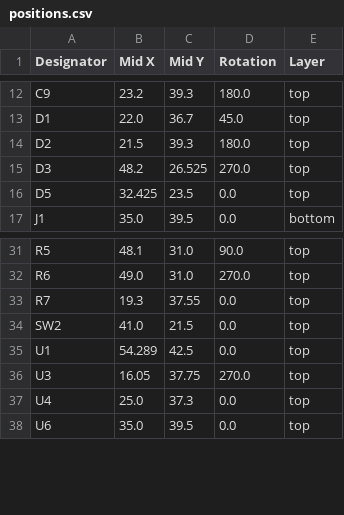
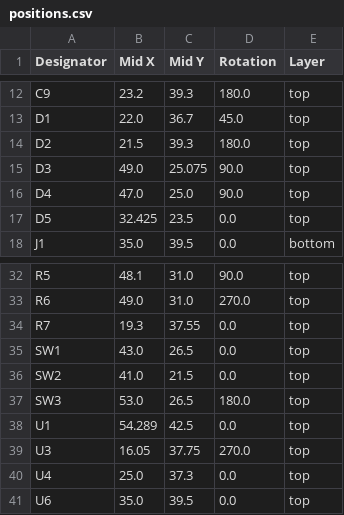
Before and after one commit to revk/ESP32-Audio, a CSV file: PCB/OSC/production/positions.csv, drawn as a sheet; only a part is shown, gaps mark what is left out.

```diff
--- a/PCB/OSC/production/positions.csv
+++ b/PCB/OSC/production/positions.csv
@@ -14,3 +14,4 @@ D1,22.0,36.7,45.0,top
 D2,21.5,39.3,180.0,top
-D3,48.2,26.525,270.0,top
+D3,49.0,25.075,90.0,top
+D4,47.0,25.0,90.0,top
 D5,32.425,23.5,0.0,top
@@ -33,3 +34,5 @@ R6,49.0,31.0,270.0,top
 R7,19.3,37.55,0.0,top
+SW1,43.0,26.5,0.0,top
 SW2,41.0,21.5,0.0,top
+SW3,53.0,26.5,180.0,top
 U1,54.289,42.5,0.0,top
```
Also changed, not shown: PCB/OSC/production/bom.csv, PCB/OSC/production/designators.csv, 5 other files.
